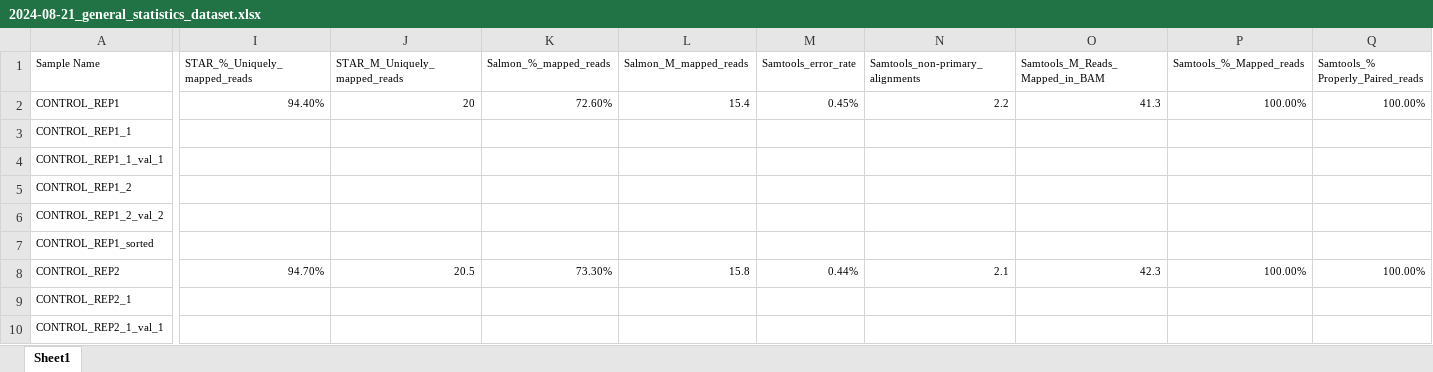
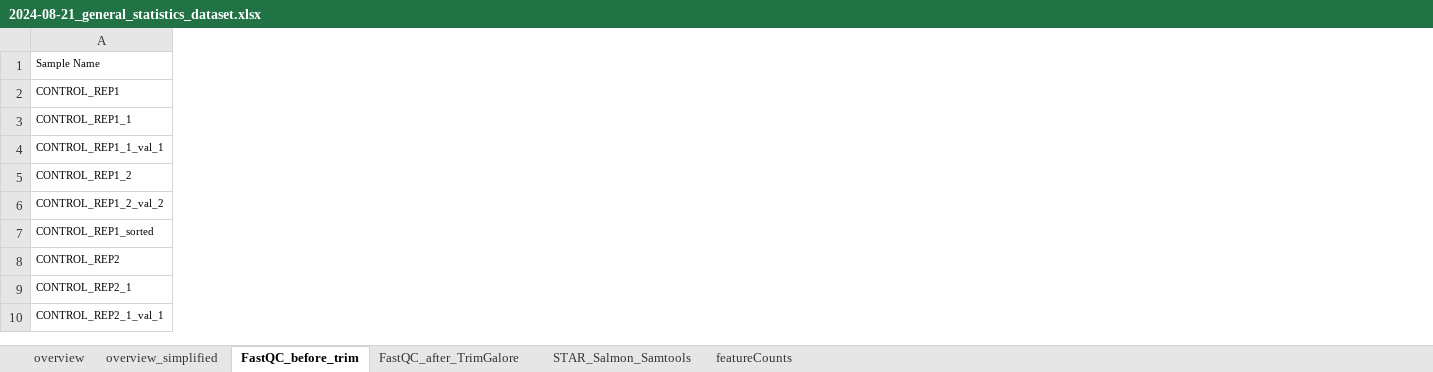
Before and after one commit to i-weber/Internship_project_RNAseq, an Excel workbook: Pre-eclampsia_dataset_raw_and_processed/Pre_eclampsia_mice_rnasplice_results/multiqc/2024-08-21_general_statistics_dataset.xlsx, sheet FastQC_before_trim, drawn as a sheet; only a part is shown, gaps mark what is left out; values as stored, in another font and other column widths than the file's, no borders; the diff covers the shown part only; the diff names each change by its address in the sheet, - before the commit and + after, or states it on an @@ line.

Commit message:
General statistics overview for app

```diff
--- a/Pre-eclampsia_dataset_raw_and_processed/Pre_eclampsia_mice_rnasplice_results/multiqc/2024-08-21_general_statistics_dataset.xlsx (sheet FastQC_before_trim)
+++ b/Pre-eclampsia_dataset_raw_and_processed/Pre_eclampsia_mice_rnasplice_results/multiqc/2024-08-21_general_statistics_dataset.xlsx (sheet FastQC_before_trim)
-sheet tab: Sheet1
+sheet tab: FastQC_before_trim
+sheet tab: overview
+sheet tab: overview_simplified
+sheet tab: FastQC_after_TrimGalore
+sheet tab: STAR_Salmon_Samtools
+sheet tab: featureCounts
-column I (STAR_%_Uniquely_mapped_reads), rows 2-8: 94.40% |  |  |  |  |  | 94.70%
-column J (STAR_M_Uniquely_mapped_reads), rows 2-8: 20 |  |  |  |  |  | 20.5
-column K (Salmon_%_mapped_reads), rows 2-8: 72.60% |  |  |  |  |  | 73.30%
-column L (Salmon_M_mapped_reads), rows 2-8: 15.4 |  |  |  |  |  | 15.8
-column M (Samtools_error_rate), rows 2-8: 0.45% |  |  |  |  |  | 0.44%
-column N (Samtools_non-primary_alignments), rows 2-8: 2.2 |  |  |  |  |  | 2.1
-column O (Samtools_M_Reads_Mapped_in_BAM), rows 2-8: 41.3 |  |  |  |  |  | 42.3
-column P (Samtools_%_Mapped_reads), rows 2-8: 100.00% |  |  |  |  |  | 100.00%
-column Q (Samtools_% Properly_Paired_reads), rows 2-8: 100.00% |  |  |  |  |  | 100.00%
```
Also changed, not shown: 7 removed columns elsewhere in this sheet, 25 other files.
